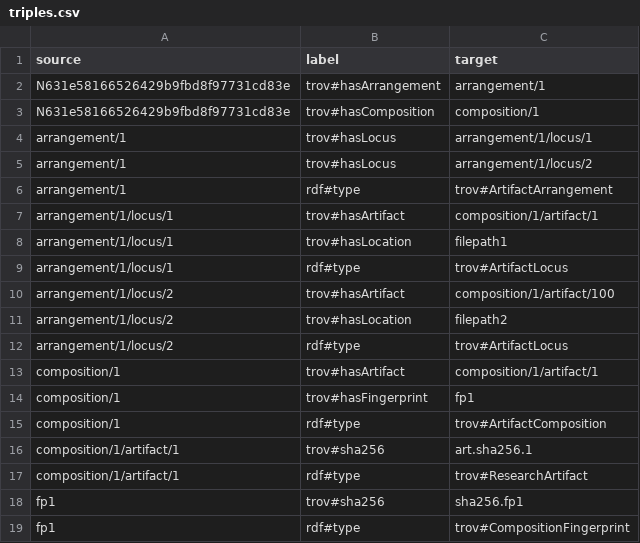
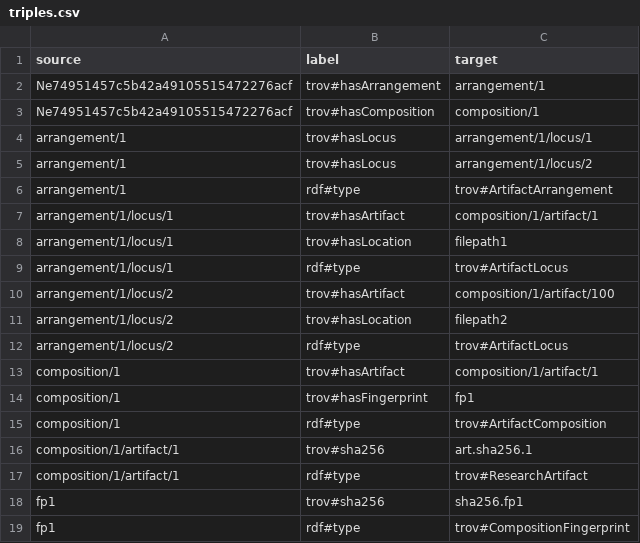
Before and after one commit to repros-dev/trace-model, a CSV file: demo/02-explorations/12-validate-jsonld/04-report-yfiles/products/triples.csv, drawn as a sheet.

```diff
--- a/demo/02-explorations/12-validate-jsonld/04-report-yfiles/products/triples.csv
+++ b/demo/02-explorations/12-validate-jsonld/04-report-yfiles/products/triples.csv
@@ -1,4 +1,4 @@
 source,label,target
-N631e58166526429b9fbd8f97731cd83e,trov#hasArrangement,arrangement/1
-N631e58166526429b9fbd8f97731cd83e,trov#hasComposition,composition/1
+Ne74951457c5b42a49105515472276acf,trov#hasArrangement,arrangement/1
+Ne74951457c5b42a49105515472276acf,trov#hasComposition,composition/1
 arrangement/1,trov#hasLocus,arrangement/1/locus/1
```
Also changed, not shown: 33 other files.
